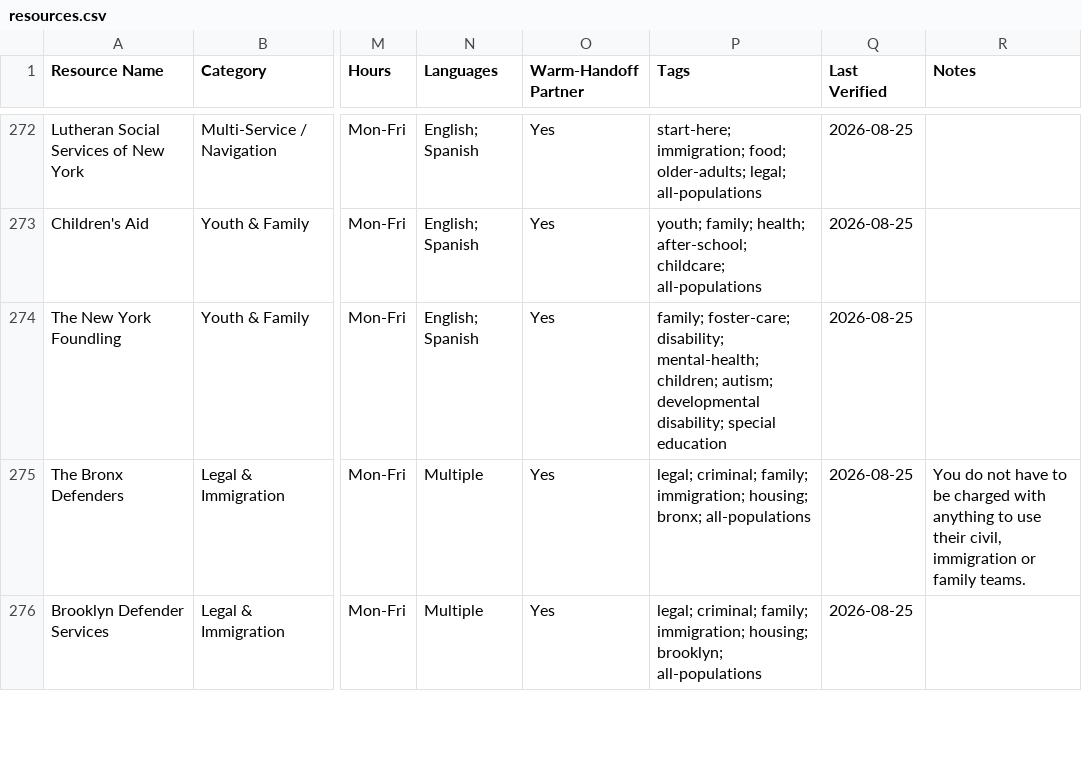
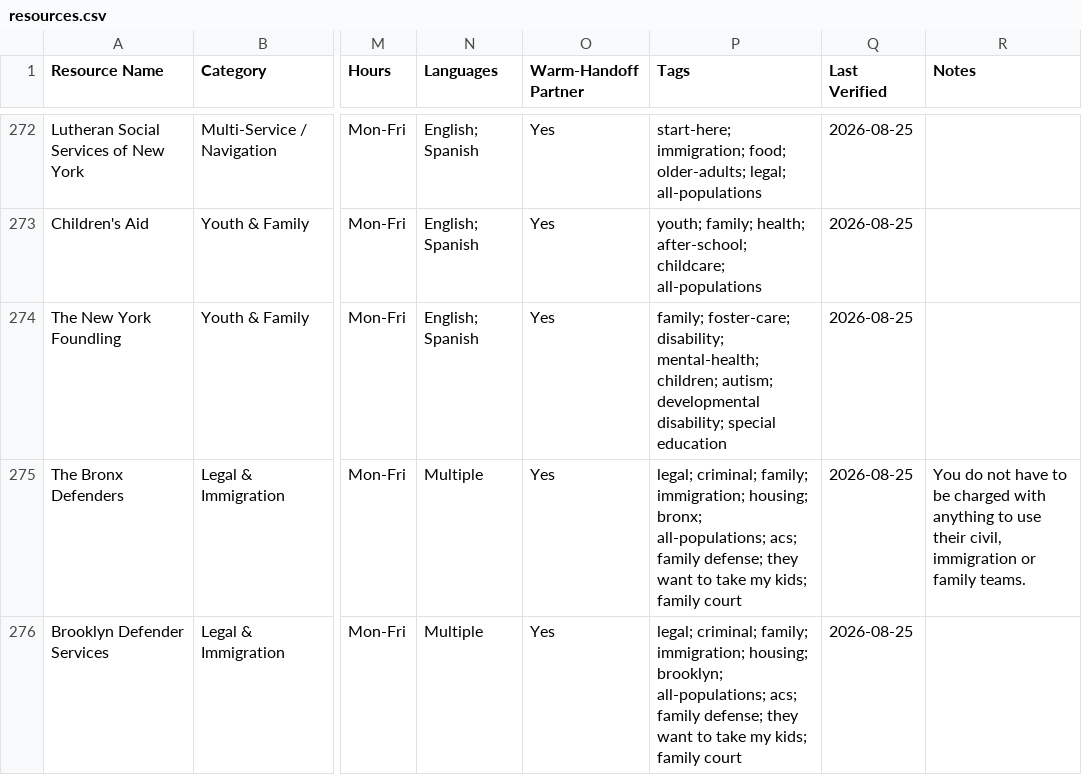
Before and after one commit to mpeng199/waypoint-site, a CSV file: data/resources.csv, drawn as a sheet; only a part is shown, gaps mark what is left out; the diff covers the shown part only; the diff names each change by its address in the sheet, - before the commit and + after, or states it on an @@ line.

Commit message:
The initials and building names people are handed on the phone
"acs" returned nothing, on a directory with three family-defence practices in
it. A parent typing those three letters is usually under investigation and
about to lose their children, and none of the three rows contained the word.

"bellevue", "elmhurst hospital", "kings county", "jacobi", "woodhull" returned
nothing or the wrong thing, on a directory whose Health + Hospitals row covers
all eleven public hospitals and named none of them.

"welfare", "dss", "section8" likewise -- the words a caseworker says out loud,
which are not the words a programme is called on paper.

One collision made on the way and caught: putting "child welfare" on the
defender rows sent "welfare" to them instead of to cash assistance, which is
what somebody typing that one word means. The tag is gone; "acs" and "family
defense" carry it.

Four of these are in CRITICAL_QUERIES now.

```diff
--- a/data/resources.csv
+++ b/data/resources.csv
-P275 (Tags): …housing; bronx; all-populations
+P275 (Tags): …housing; bronx; all-populations; acs; family defense; they want to take my kids; family court
-P276 (Tags): …housing; brooklyn; all-populations
+P276 (Tags): …housing; brooklyn; all-populations; acs; family defense; they want to take my kids; family court
```
Also changed, not shown: 5 edited cells elsewhere in this file, 6 other files.
